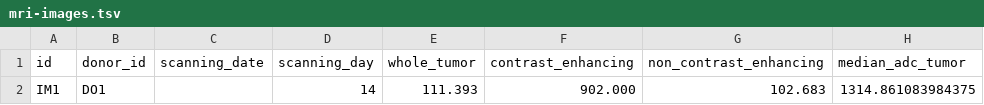
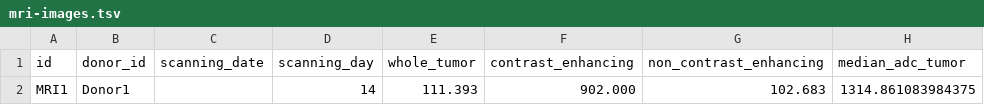
Before and after one commit to dkfz-unite/unite, a TSV file: Unite.Web/Client/public/templates/mri-images.tsv, drawn as a sheet; only a part is shown; the diff names each change by its address in the sheet, - before the commit and + after, or states it on an @@ line.

```diff
--- a/Unite.Web/Client/public/templates/mri-images.tsv
+++ b/Unite.Web/Client/public/templates/mri-images.tsv
-A2 (id): IM1
+A2 (id): MRI1
-B2 (donor_id): DO1
+B2 (donor_id): Donor1
```
Also changed, not shown: Unite.Web/Client/public/templates/cells.tsv, Unite.Web/Client/public/templates/donors.tsv, 10 other files.
